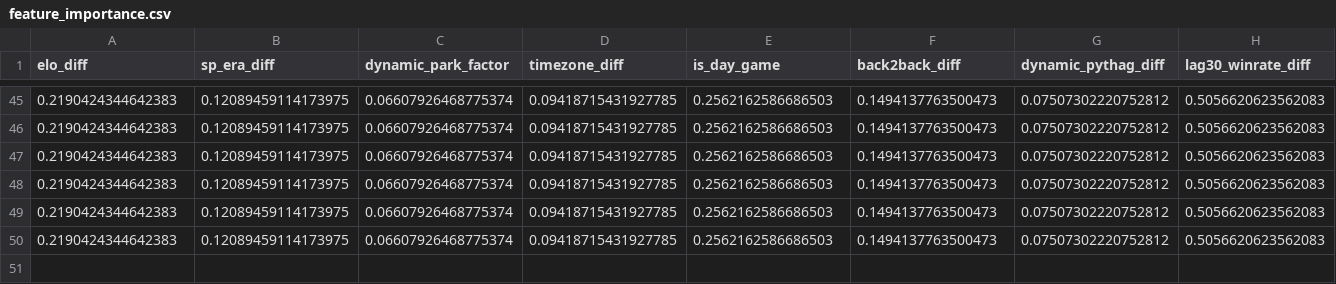
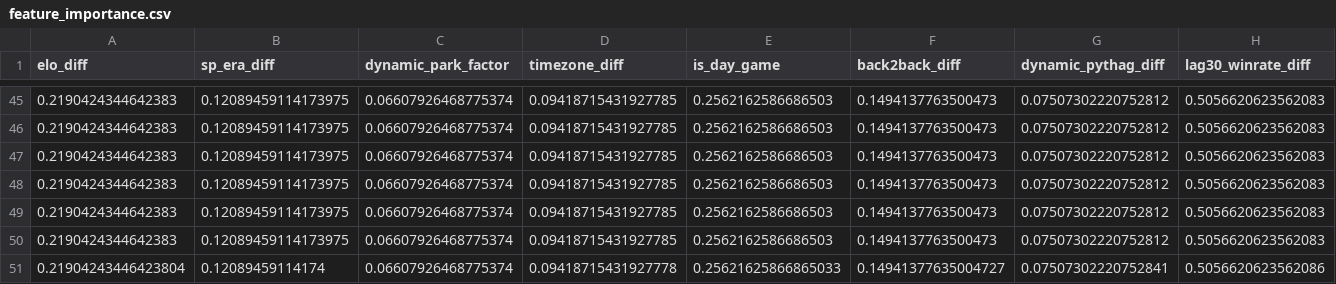
Before and after one commit to wujoshnjr/mlb-prediction-app, a CSV file: data/feature_importance.csv, drawn as a sheet; only a part is shown, gaps mark what is left out; rows hold the shown columns only; the diff names each change by its address in the sheet, - before the commit and + after, or states it on an @@ line.

```diff
--- a/data/feature_importance.csv
+++ b/data/feature_importance.csv
+row 51: 0.21904243446423804 | 0.12089459114174 | 0.06607926468775374 | 0.09418715431927778 | 0.25621625866865033 | 0.14941377635004727 | 0.07507302220752841 | 0.5056620623562086
```
Also changed, not shown: data/odds_snapshots/atlanta_braves_toronto_blue_jays.csv, data/odds_snapshots/chicago_cubs_athletics.csv, 24 other files.
